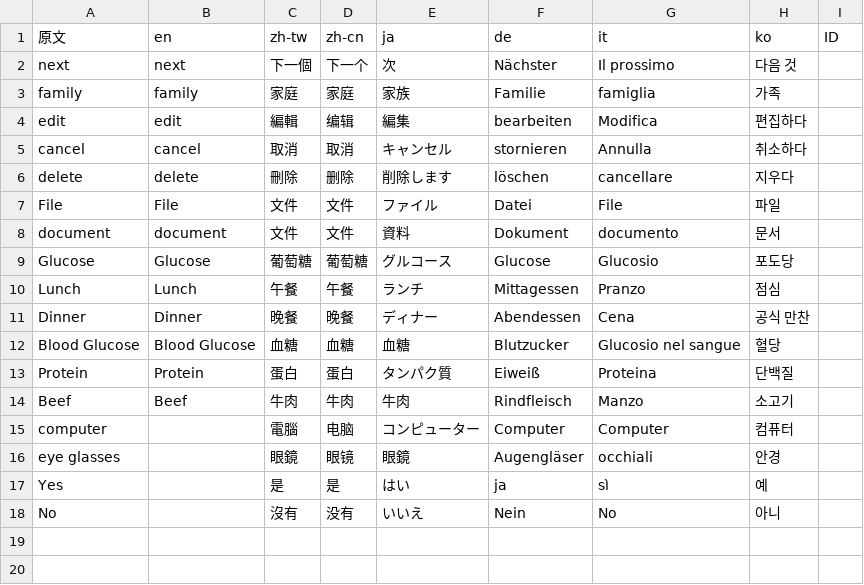
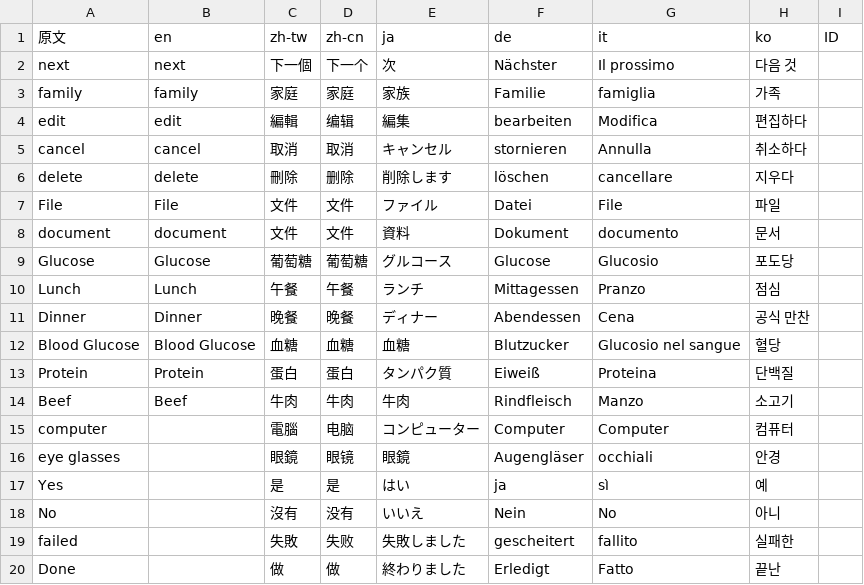
Before and after one commit to astrosage/milk, a TSV file: 無標題的試算表 - 工作表1.tsv, drawn as a sheet; the diff names each change by its address in the sheet, - before the commit and + after, or states it on an @@ line.

Commit message:
ee
d

```diff
--- a/無標題的試算表 - 工作表1.tsv
+++ b/無標題的試算表 - 工作表1.tsv
+row 19: failed |  | 失敗 | 失败 | 失敗しました | gescheitert | fallito | 실패한
+row 20: Done |  | 做 | 做 | 終わりました | Erledigt | Fatto | 끝난
```
